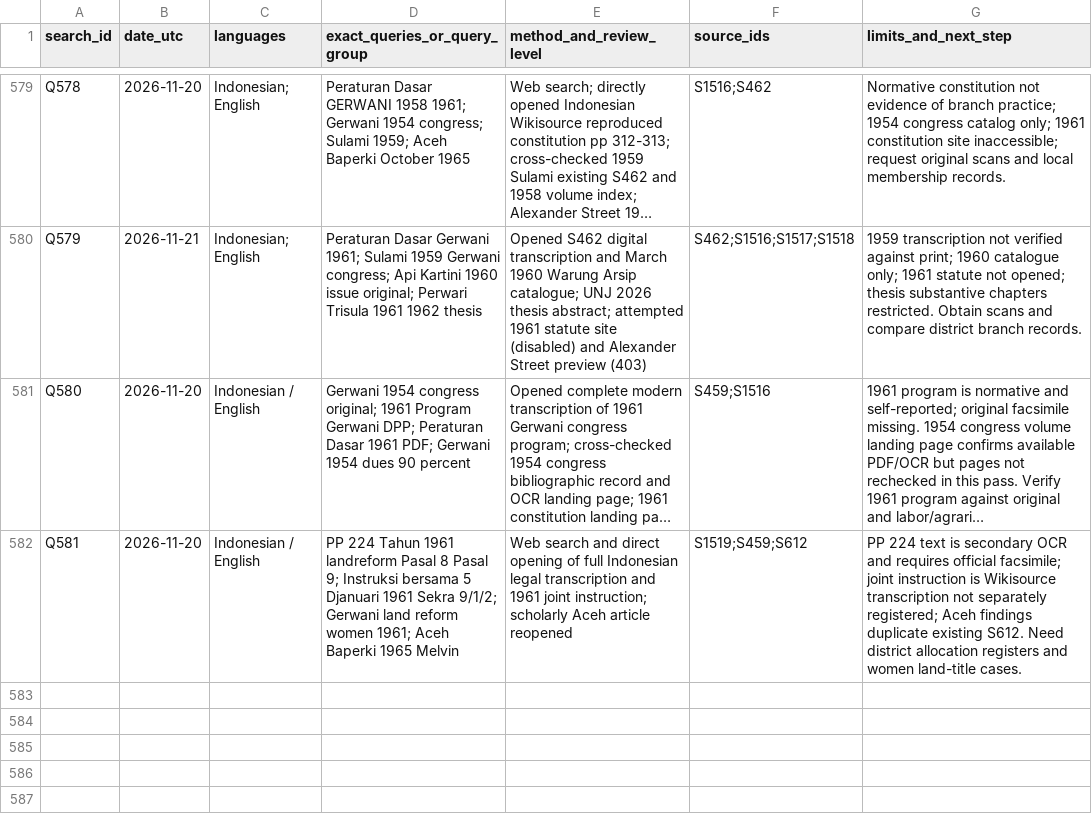
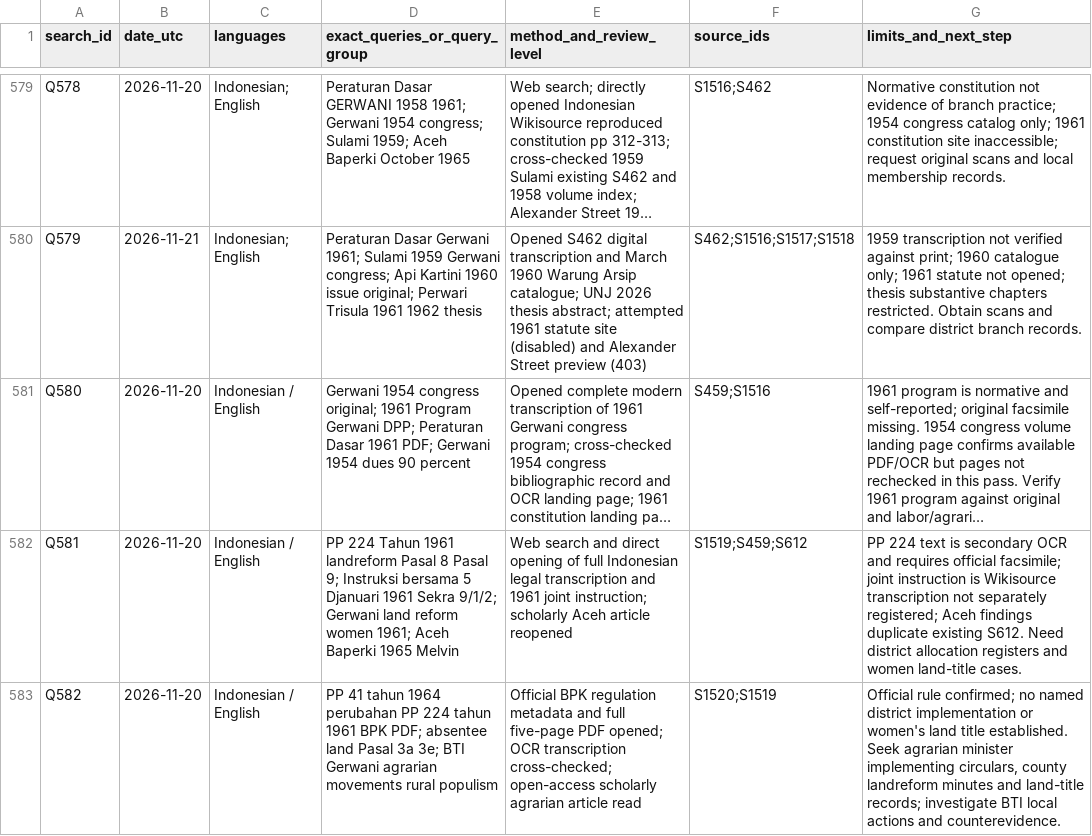
Before and after one commit to ch3758134-prog/aca, a CSV file: research/indonesia-1965/archive/records/search-log.csv, drawn as a sheet; only a part is shown, gaps mark what is left out; long unchanged cells end in …; the diff names each change by its address in the sheet, - before the commit and + after, or states it on an @@ line.

```diff
--- a/research/indonesia-1965/archive/records/search-log.csv
+++ b/research/indonesia-1965/archive/records/search-log.csv
+row 583: Q582 | 2026-11-20 | Indonesian / English | PP 41 tahun 1964 perubahan PP 224 tahun 1961 BPK PDF; absentee land Pasal 3a 3e; BTI Gerwani agrarian movements rural populism | Official BPK regulation metadata and full five-page PDF opened; OCR transcription cross-checked; open-access scholarly agrarian article read | S1520;S1519 | Official rule confirmed; no named district implementation or women's land title established. Seek agrarian minister implementing circulars, county landreform minutes and land-title records; investigate BTI local actions and counterevidence.
```
Also changed, not shown: research/indonesia-1965/archive/records/coverage-matrix.csv, research/indonesia-1965/archive/records/source-register.csv, 2 other files.
